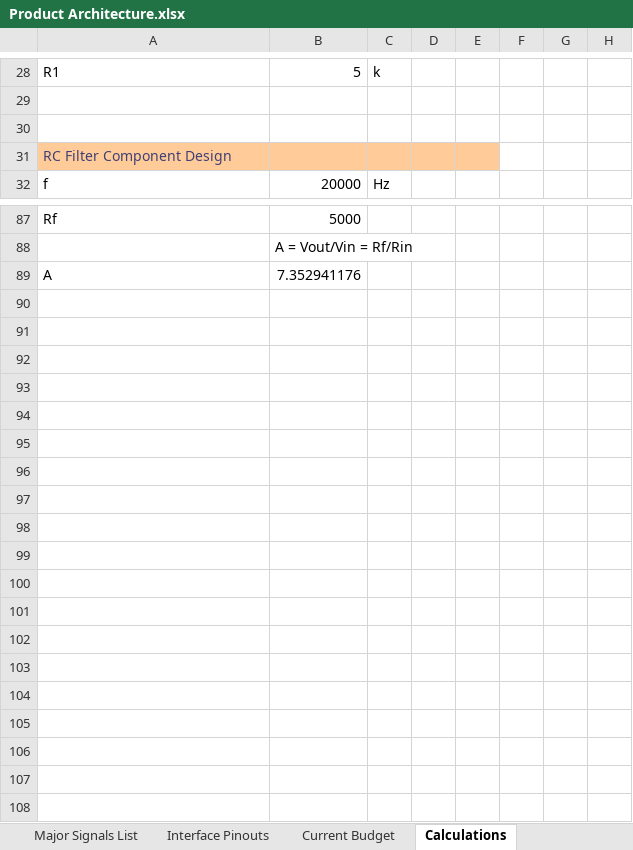
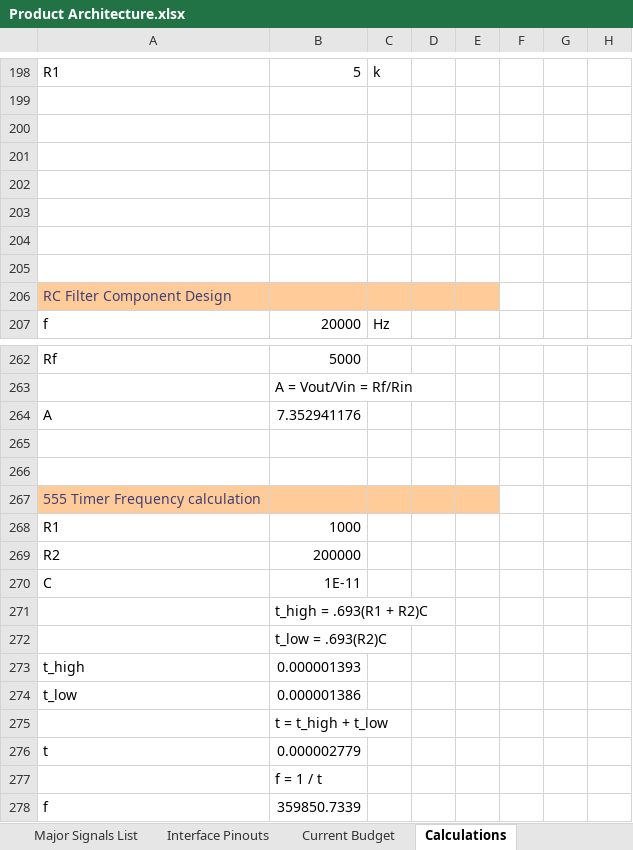
Before and after one commit to theengineeraccelerator/Arduino-DDS, an Excel workbook: 2 Architecture/Product Architecture.xlsx, sheet Calculations, drawn as a sheet; only a part is shown, gaps mark what is left out; values as stored, in another font and other column widths than the file's, no borders; charts and pictures not drawn; the diff covers the shown part only; the diff names each change by its address in the sheet, - before the commit and + after, or states it on an @@ line.

```diff
--- a/2 Architecture/Product Architecture.xlsx (sheet Calculations)
+++ b/2 Architecture/Product Architecture.xlsx (sheet Calculations)
+row 201: (empty)
+row 202: (empty)
+row 203: (empty)
+row 204: (empty)
+row 205: (empty)
+row 265: (empty)
+row 266: (empty)
+row 267: 555 Timer Frequency calculation
+row 268: R1 | 1000
+row 269: R2 | 200000
+row 270: C | 1E-11
+row 271:  | t_high = .693(R1 + R2)C
+row 272:  | t_low = .693(R2)C
+row 273: t_high | 0.000001393
+row 274: t_low | 0.000001386
+row 275:  | t = t_high + t_low
+row 276: t | 0.000002779
+row 277:  | f = 1 / t
+row 278: f | 359850.7339
```
Also changed, not shown: 171 added rows, 1 removed row, 4 moved rows and 13 edited cells elsewhere in this sheet, sheet Major Signals List, sheet Interface Pinouts, formulas that keep their value, charts or pictures, 4 other files.
